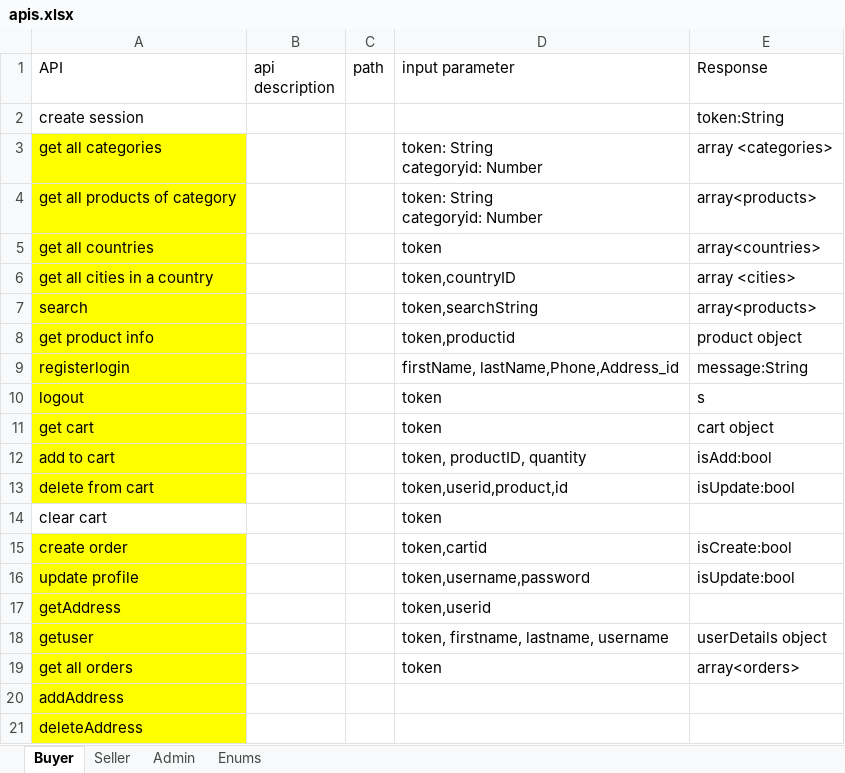
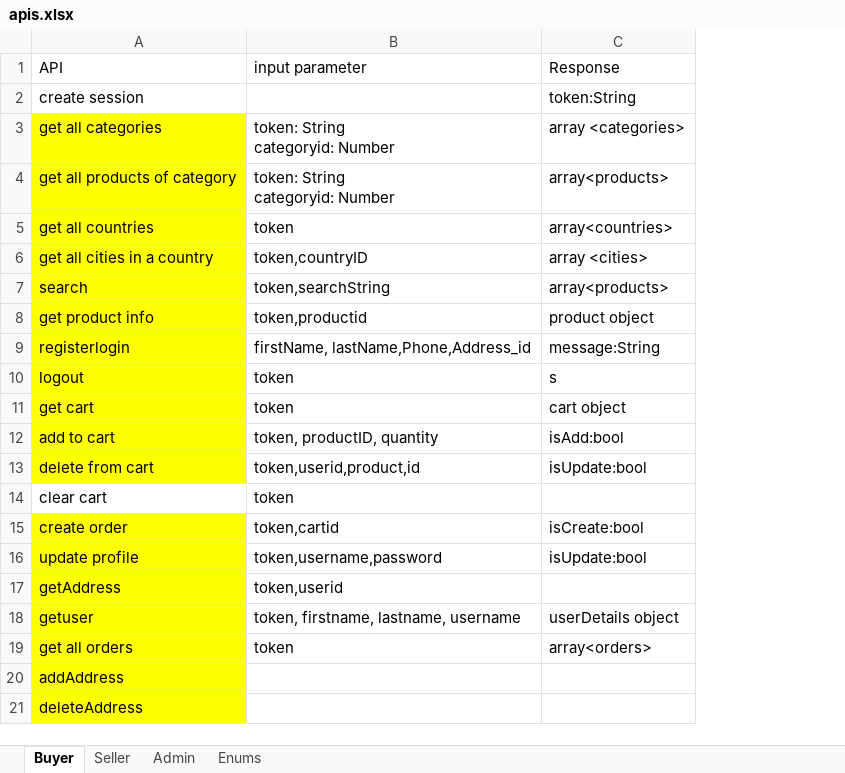
Before and after one commit to usman3656/Thrift_Store, an Excel workbook: apis.xlsx, sheet Buyer, drawn as a sheet; values as stored, in another font and other column widths than the file's, no borders; the diff names each change by its address in the sheet, - before the commit and + after, or states it on an @@ line.

```diff
--- a/apis.xlsx (sheet Buyer)
+++ b/apis.xlsx (sheet Buyer)
-column B (api description), empty
-column C (path), empty
```
Also changed, not shown: 10 other files.
